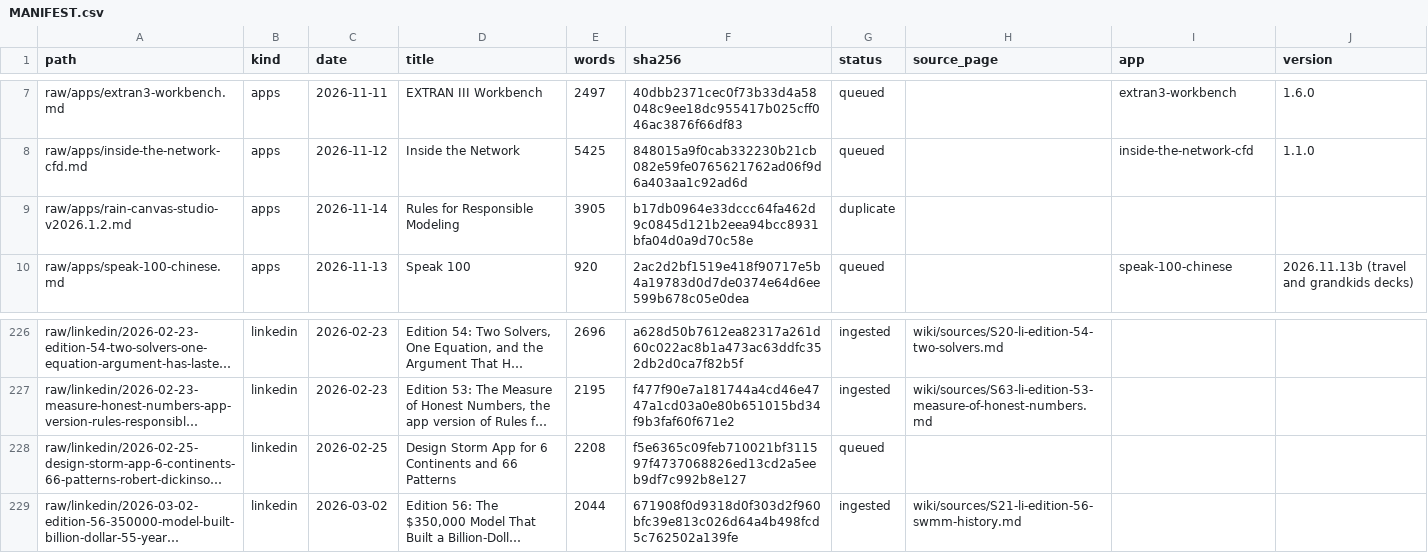
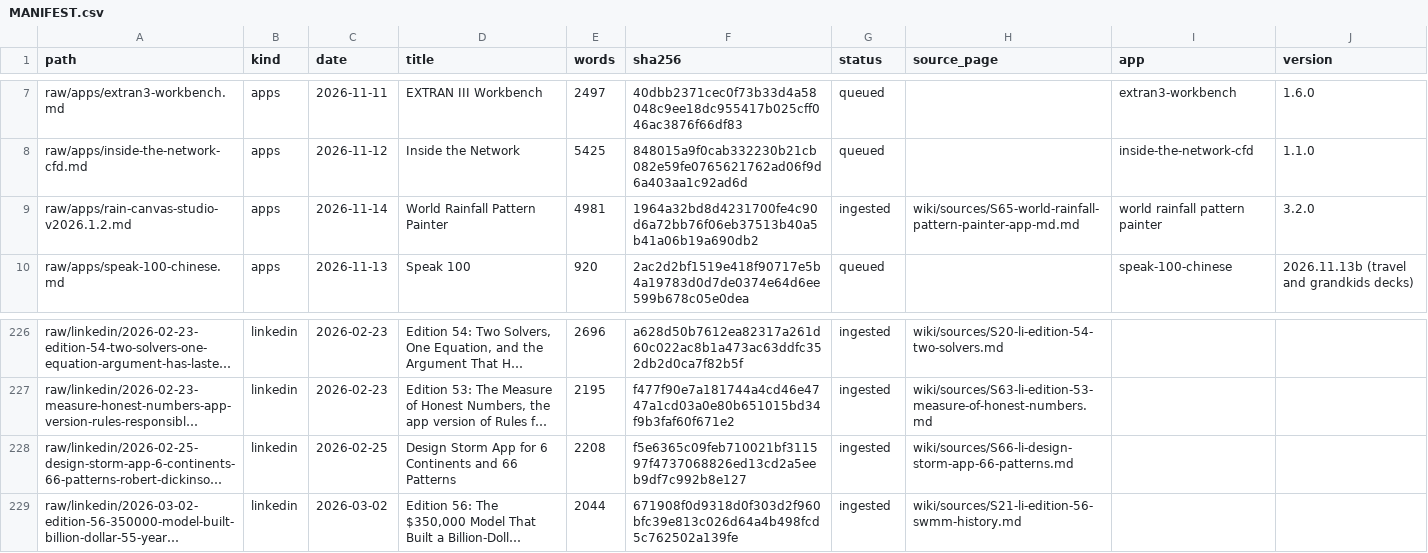
Before and after one commit to dickinsonre/swmm-second-brain, a CSV file: raw/MANIFEST.csv, drawn as a sheet; only a part is shown, gaps mark what is left out; long unchanged cells end in …; the diff names each change by its address in the sheet, - before the commit and + after, or states it on an @@ line.

```diff
--- a/raw/MANIFEST.csv
+++ b/raw/MANIFEST.csv
-D9 (title): Rules for Responsible Modeling
+D9 (title): World Rainfall Pattern Painter
-E9 (words): 3905
+E9 (words): 4981
-F9 (sha256): b17db0964e33dccc64fa462d9c0845d121b2eea94bcc8931bfa04d0a9d70c58e
+F9 (sha256): 1964a32bd8d4231700fe4c90d6a72bb76f06eb37513b40a5b41a06b19a690db2
-G9 (status): duplicate
+G9 (status): ingested
-H9 (source_page): (empty)
+H9 (source_page): wiki/sources/S65-world-rainfall-pattern-painter-app-md.md
-I9 (app): (empty)
+I9 (app): world rainfall pattern painter
-J9 (version): (empty)
+J9 (version): 3.2.0
-G228 (status): queued
+G228 (status): ingested
-H228 (source_page): (empty)
+H228 (source_page): wiki/sources/S66-li-design-storm-app-66-patterns.md
```
Also changed, not shown: 14 other files.
